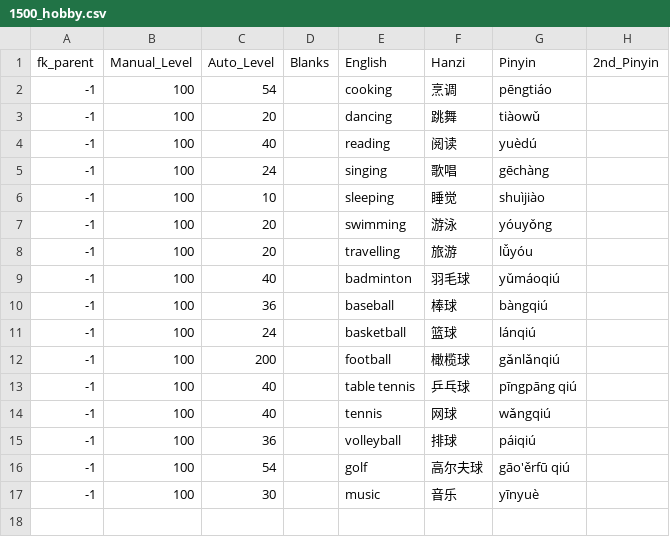
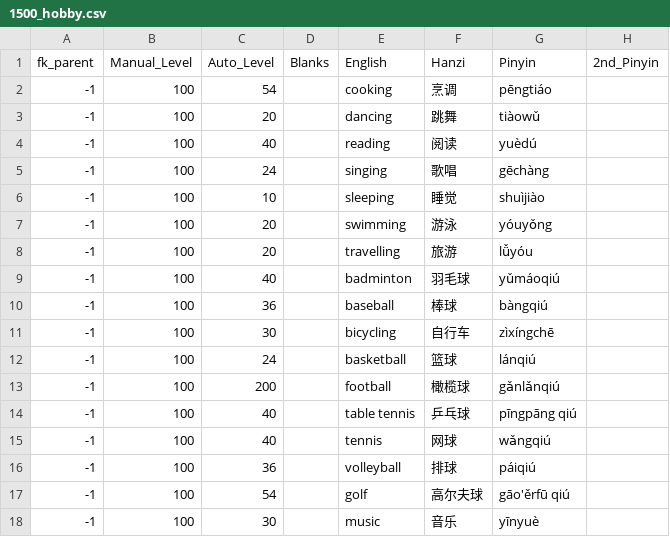
Before and after one commit to JasonFaas/mandarin-translations-sql-creation, a CSV file: data_raw/output/1500_hobby.csv, drawn as a sheet.

```diff
--- a/data_raw/output/1500_hobby.csv
+++ b/data_raw/output/1500_hobby.csv
@@ -10,2 +10,3 @@ fk_parent,Manual_Level,Auto_Level,Blanks,English,Hanzi,Pinyin,2nd_Pinyin
 -1,100,36,,baseball,棒球,bàngqiú,
+-1,100,30,,bicycling,自行车,zìxíngchē,
 -1,100,24,,basketball,篮球,lánqiú,
```
Also changed, not shown: data_raw/output/0000_translations.csv, data_raw/output/7114_acquaintance.csv, 10 other files.
